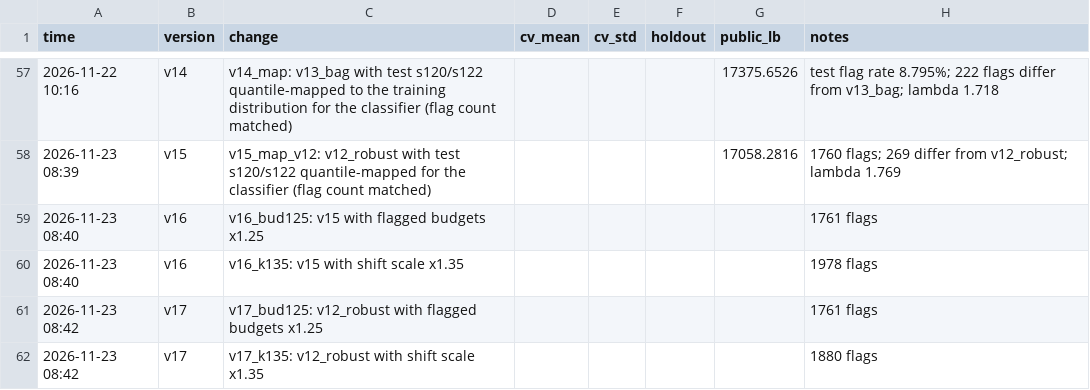
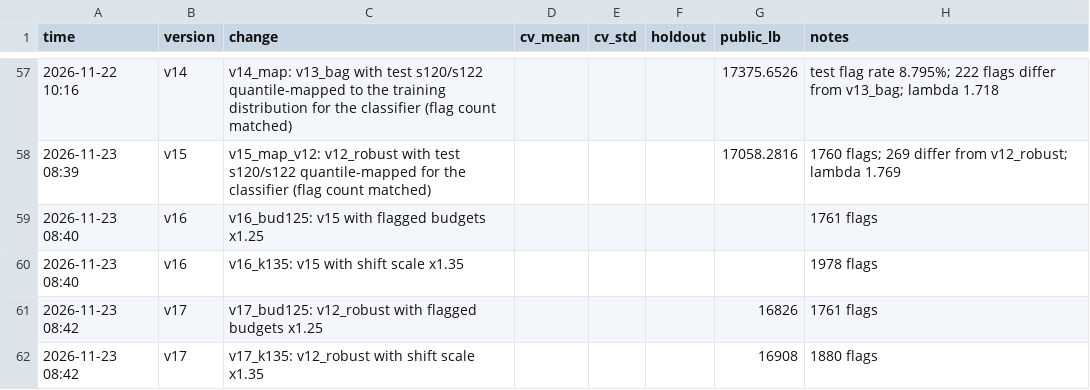
Before and after one commit to Daksh183/fleet-maintenance, a CSV file: reports/experiments.csv, drawn as a sheet; only a part is shown, gaps mark what is left out.

```diff
--- a/reports/experiments.csv
+++ b/reports/experiments.csv
@@ -60,3 +60,3 @@ time,version,change,cv_mean,cv_std,holdout,public_lb,notes
 2026-11-23 08:40,v16,v16_k135: v15 with shift scale x1.35,,,,,1978 flags
-2026-11-23 08:42,v17,v17_bud125: v12_robust with flagged budgets x1.25,,,,,1761 flags
-2026-11-23 08:42,v17,v17_k135: v12_robust with shift scale x1.35,,,,,1880 flags
+2026-11-23 08:42,v17,v17_bud125: v12_robust with flagged budgets x1.25,,,,16826,1761 flags
+2026-11-23 08:42,v17,v17_k135: v12_robust with shift scale x1.35,,,,16908,1880 flags
```
Also changed, not shown: 3 other files.
